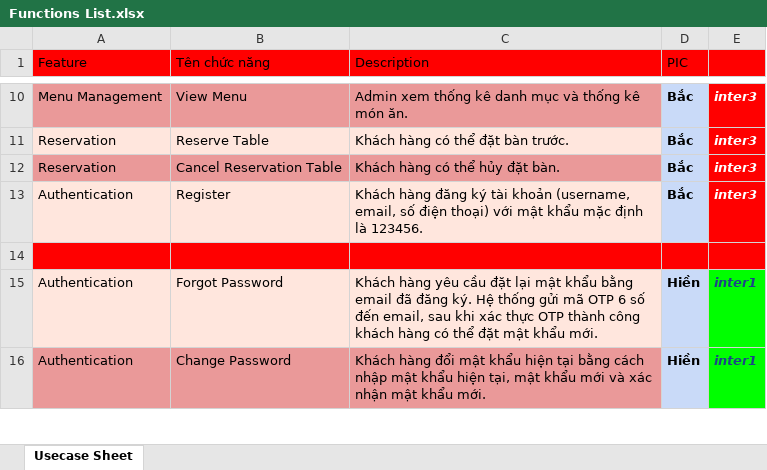
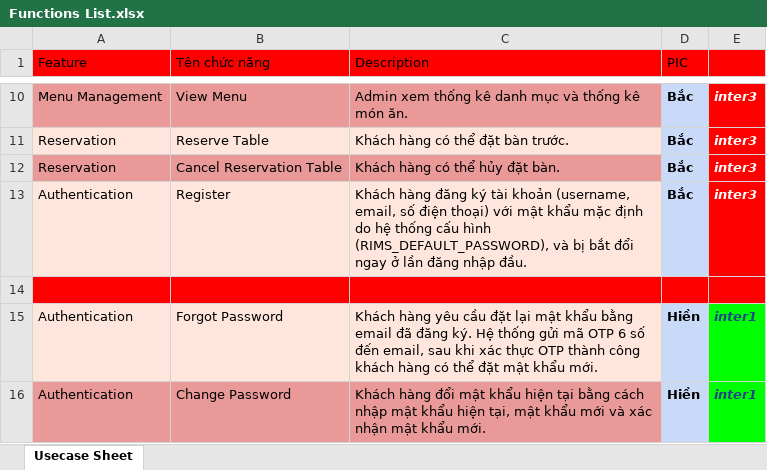
Before and after one commit to AnhTuan2111/RIMS, an Excel workbook: docs/Functions List.xlsx, sheet Usecase Sheet, drawn as a sheet; only a part is shown, gaps mark what is left out; values as stored, in another font and other column widths than the file's, no borders; charts and pictures not drawn; the diff names each change by its address in the sheet, - before the commit and + after, or states it on an @@ line.

Commit message:
docs: cập nhật SRS, System Test và Functions List cho khớp mã nguồn
Thực đơn mẫu trong tài liệu vẫn là món Trung Hoa, còn mã nguồn đã đổi sang
món Nhật từ data.sql. Mật khẩu mặc định vẫn ghi là 123456, còn mã nguồn đã
đọc từ cấu hình.

SRS — 12 danh mục cũ (Lẩu, Dimsum, Món Tứ Xuyên, Món Quảng Đông...) đổi
thành 9 danh mục thật, hai bảng mô tả màn Tạo đơn và Cập nhật đơn; ba dòng
thừa xoá hẳn thay vì để lại danh mục không tồn tại. Mô tả mật khẩu mặc
định và BR12 viết lại theo RIMS_DEFAULT_PASSWORD.

System Test — mục môi trường kiểm thử: bỏ "ddl-auto: create, sample data
reseeded each time" và danh sách 6 tài khoản mẫu, vì repo không còn tài
khoản nào. Tên món trong các ca kiểm thử luồng gọi món đổi theo data.sql.

Functions List — cùng lý do, một ô mô tả đăng ký.

Hai file .drawio không phải sửa: chúng là sơ đồ ngữ cảnh, luồng nghiệp vụ
và use-case, không chứa tên món hay tên lớp nào đã thay đổi.

Sửa .docx bằng python-docx với hàm thay chuỗi đi theo run, vì Word cắt một
câu thành nhiều run nên tìm trong từng run riêng lẻ sẽ không thấy gì. Sửa
.xlsx bằng cách ghi đè đúng xl/sharedStrings.xml trong zip, mọi phần khác
copy nguyên byte: System Test.xlsx có một ảnh và bốn VML drawing (chú thích
ô) mà openpyxl đọc không hết, ghi lại bằng openpyxl là mất.

```diff
--- a/docs/Functions List.xlsx (sheet Usecase Sheet)
+++ b/docs/Functions List.xlsx (sheet Usecase Sheet)
-C13 (Description): …mặc định là 123456.
+C13 (Description): …mặc định do hệ thống cấu hình (RIMS_DEFAULT_PASSWORD), và bị bắt đổi ngay ở lần đăng nhập đầu.
```
Also changed, not shown: docs/System Test.xlsx, 1 other file.
